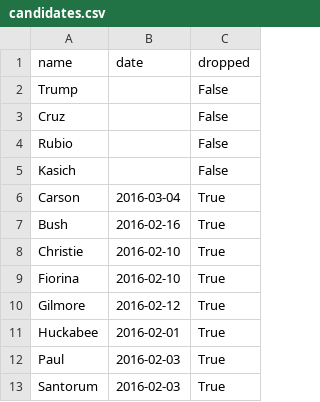
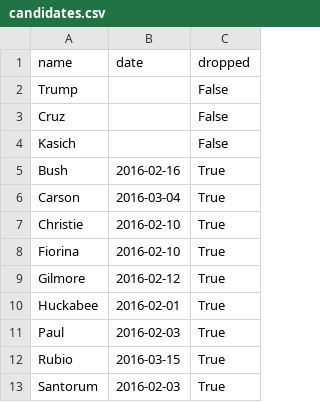
Before and after one commit to dorfman/data301-work, a CSV file: project/candidates.csv, drawn as a sheet.

```diff
--- a/project/candidates.csv
+++ b/project/candidates.csv
@@ -3,6 +3,5 @@ Trump,,False
 Cruz,,False
-Rubio,,False
 Kasich,,False
+Bush,2016-02-16,True
 Carson,2016-03-04,True
-Bush,2016-02-16,True
 Christie,2016-02-10,True
@@ -12,2 +11,3 @@ Huckabee,2016-02-01,True
 Paul,2016-02-03,True
+Rubio,2016-03-15,True
 Santorum,2016-02-03,True
```
Also changed, not shown: project/PollingAfterDrop.csv, project/PollingBeforeDrop.csv, 10 other files.
